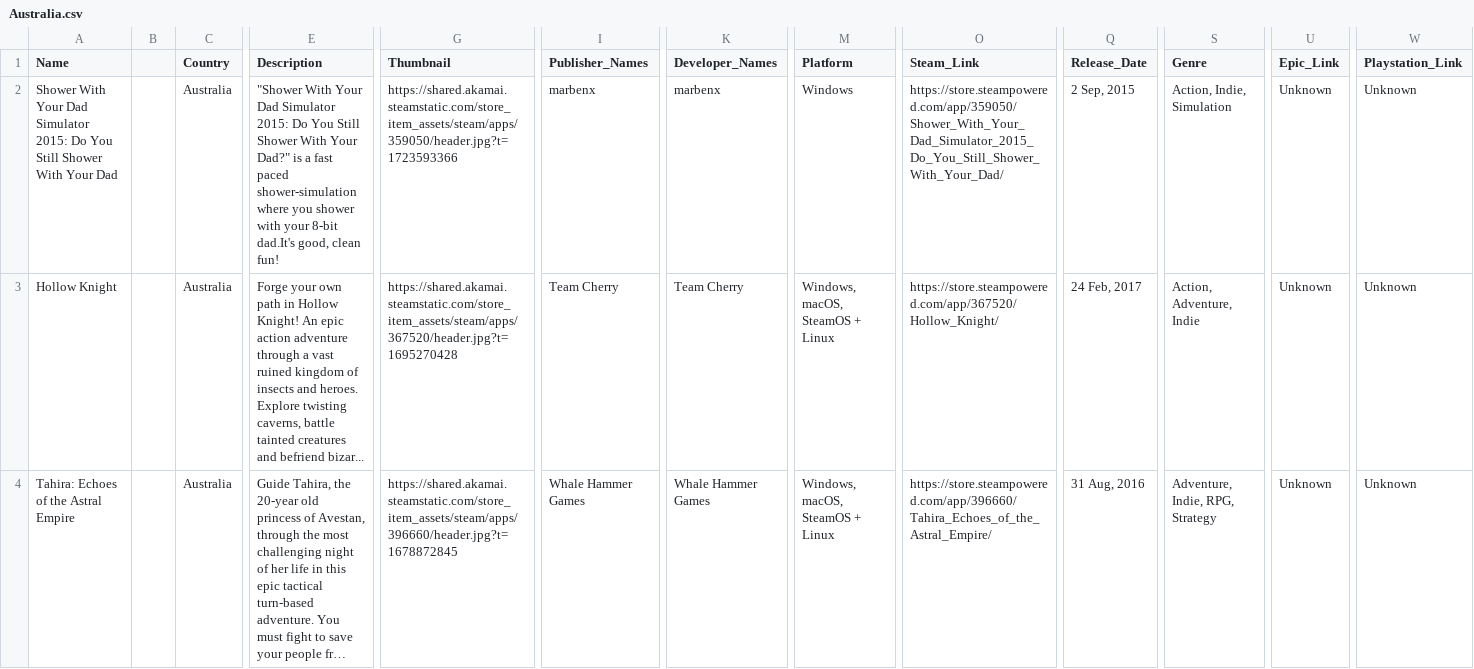
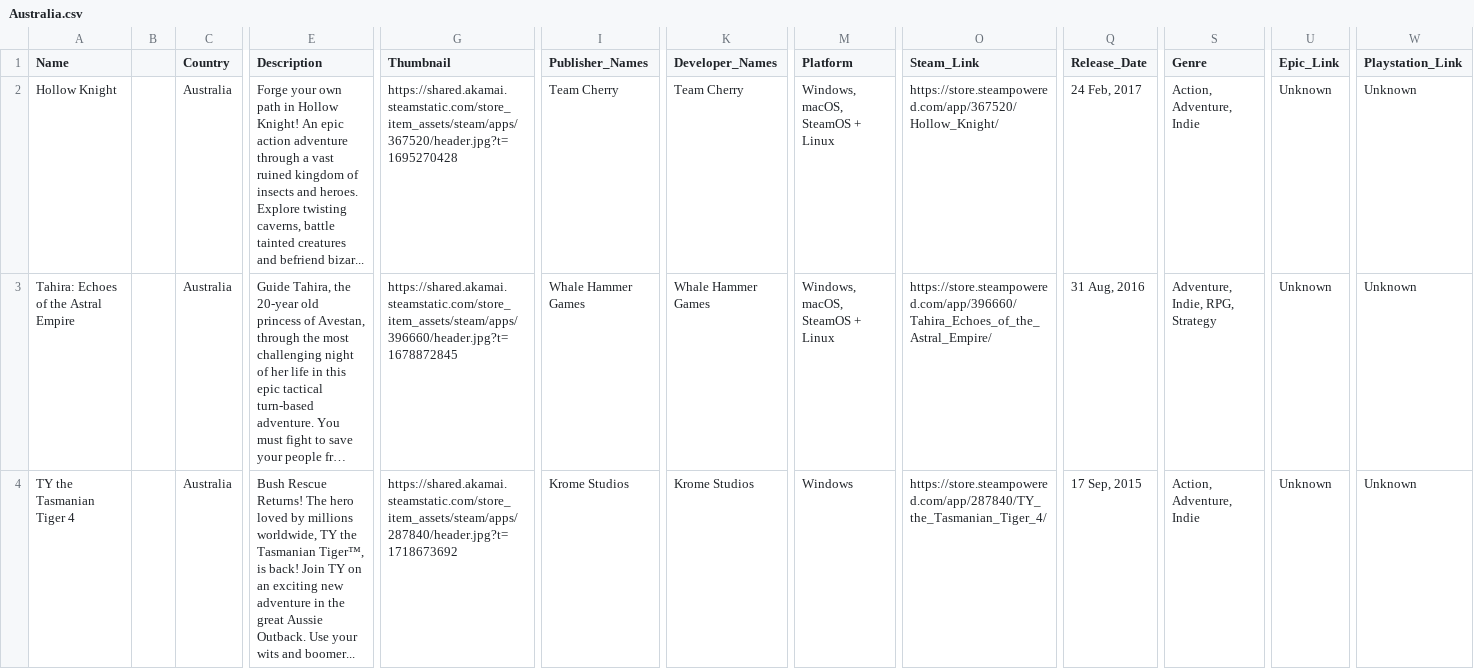
Before and after one commit to jdiaz97/wherearethe.games, a CSV file: export/Australia.csv, drawn as a sheet; only a part is shown, gaps mark what is left out; the shorter side is filled out with more unchanged rows; long unchanged cells end in …; rows hold the shown columns only; the diff names each change by its address in the sheet, - before the commit and + after, or states it on an @@ line.

```diff
--- a/export/Australia.csv
+++ b/export/Australia.csv
-row 2: Shower With Your Dad Simulator 2015: Do You Still Shower With Your Dad |  | Australia | "Shower With Your Dad Simulator 2015: Do You Still Shower With Your Dad?" is a fast paced shower-simulation where you shower with your 8-bit dad.It's good, clean fun! | https://shared.akamai.steamstatic.com/store_item_assets/steam/apps/359050/header.jpg?t=1723593366 | marbenx | marbenx | Windows | https://store.steampowered.com/app/359050/Shower_With_Your_Dad_Simulator_2015_Do_You_Still_Shower_With_Your_Dad/ | 2 Sep, 2015 | Action, Indie, Simulation | Unknown | Unknown
```
Also changed, not shown: 1 other file.
